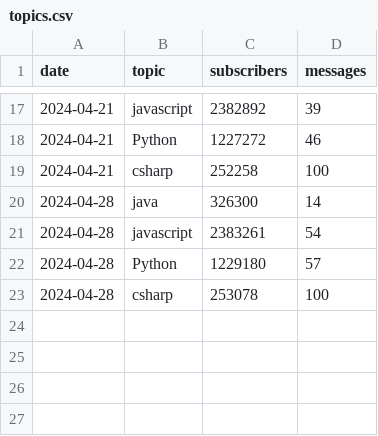
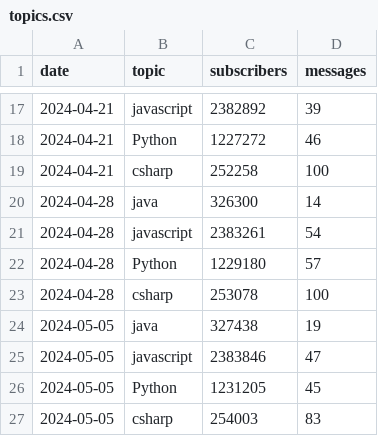
Before and after one commit to zreddit59/reddit-tech-trends, a CSV file: topics.csv, drawn as a sheet; only a part is shown, gaps mark what is left out.

Commit message:
Add csv

```diff
--- a/topics.csv
+++ b/topics.csv
@@ -23 +23,5 @@ date,topic,subscribers,messages
 2024-04-28,csharp,253078,100
+2024-05-05,java,327438,19
+2024-05-05,javascript,2383846,47
+2024-05-05,Python,1231205,45
+2024-05-05,csharp,254003,83
```
